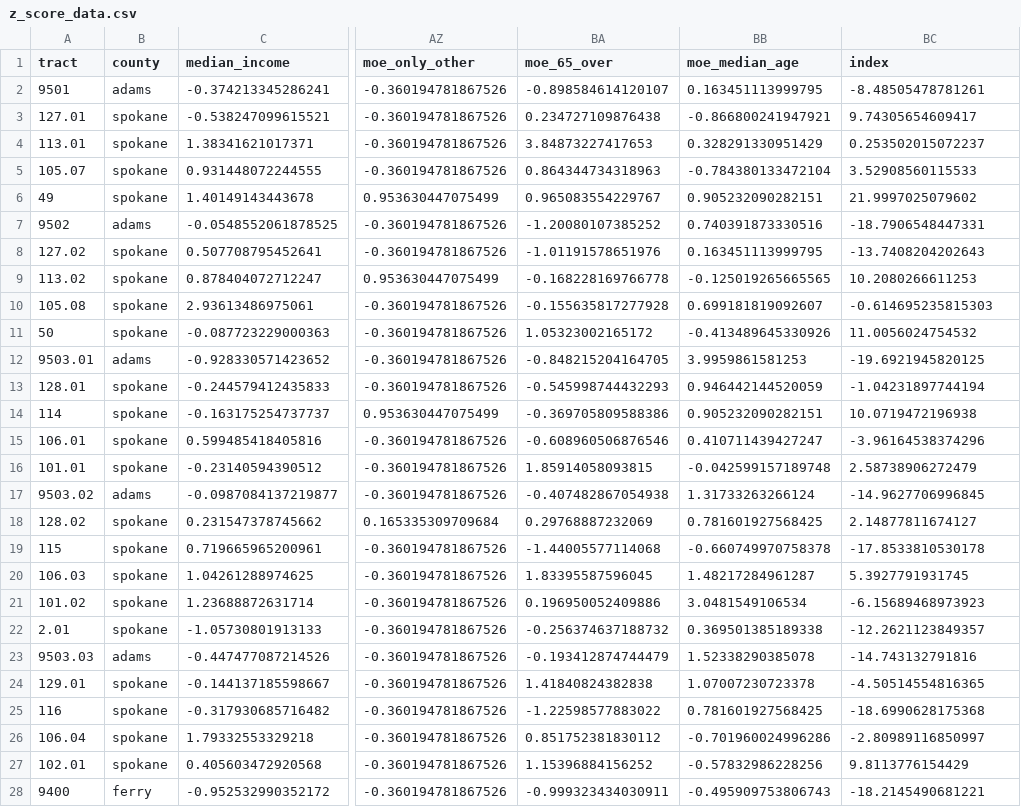
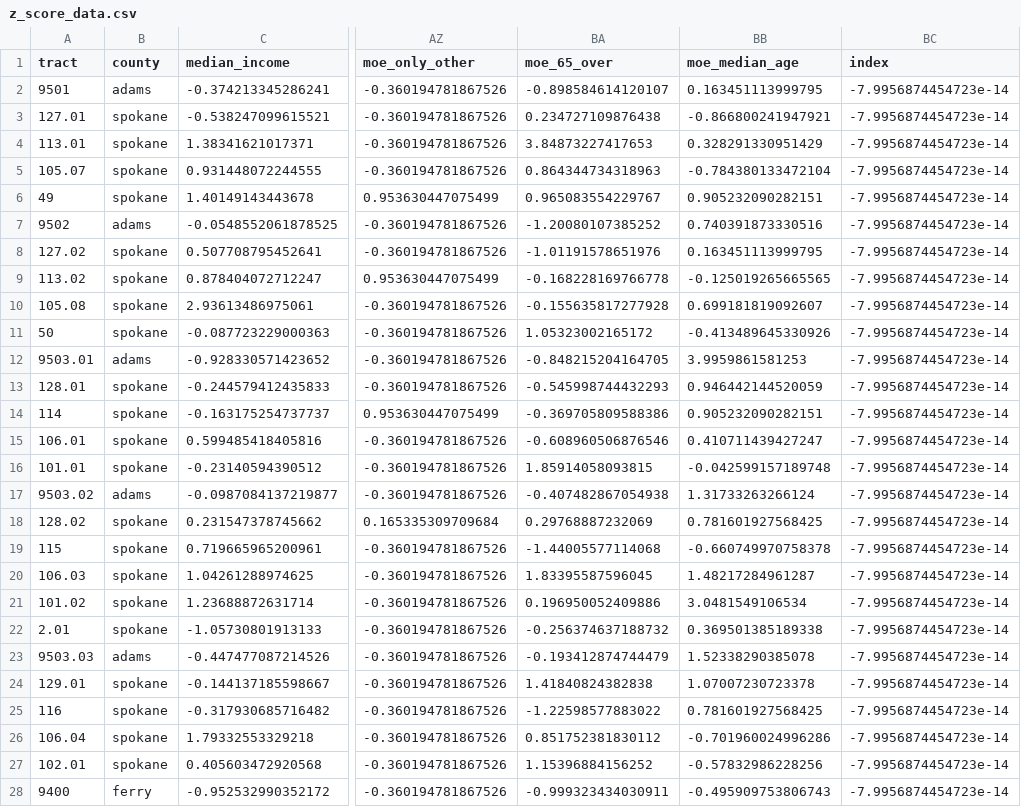
Before and after one commit to nicholasptran/eastern-washington-digital-equity, a CSV file: app/data/z_score_data.csv, drawn as a sheet; only a part is shown, gaps mark what is left out; the diff covers the shown part only; the diff names each change by its address in the sheet, - before the commit and + after, or states it on an @@ line.

Commit message:
removed null from the dataset

```diff
--- a/app/data/z_score_data.csv
+++ b/app/data/z_score_data.csv
-BC2 (index): -8.48505478781261
+BC2 (index): -7.9956874454723e-14
-BC3 (index): 9.74305654609417
+BC3 (index): -7.9956874454723e-14
-BC4 (index): 0.253502015072237
+BC4 (index): -7.9956874454723e-14
-BC5 (index): 3.52908560115533
+BC5 (index): -7.9956874454723e-14
-BC6 (index): 21.9997025079602
+BC6 (index): -7.9956874454723e-14
-BC7 (index): -18.7906548447331
+BC7 (index): -7.9956874454723e-14
-BC8 (index): -13.7408204202643
+BC8 (index): -7.9956874454723e-14
-BC9 (index): 10.2080266611253
+BC9 (index): -7.9956874454723e-14
-BC10 (index): -0.614695235815303
+BC10 (index): -7.9956874454723e-14
-BC11 (index): 11.0056024754532
+BC11 (index): -7.9956874454723e-14
-BC12 (index): -19.6921945820125
+BC12 (index): -7.9956874454723e-14
-BC13 (index): -1.04231897744194
+BC13 (index): -7.9956874454723e-14
-BC14 (index): 10.0719472196938
+BC14 (index): -7.9956874454723e-14
-BC15 (index): -3.96164538374296
+BC15 (index): -7.9956874454723e-14
-BC16 (index): 2.58738906272479
+BC16 (index): -7.9956874454723e-14
-BC17 (index): -14.9627706996845
+BC17 (index): -7.9956874454723e-14
-BC18 (index): 2.14877811674127
+BC18 (index): -7.9956874454723e-14
-BC19 (index): -17.8533810530178
+BC19 (index): -7.9956874454723e-14
-BC20 (index): 5.3927791931745
+BC20 (index): -7.9956874454723e-14
-BC21 (index): -6.15689468973923
+BC21 (index): -7.9956874454723e-14
-BC22 (index): -12.2621123849357
+BC22 (index): -7.9956874454723e-14
-BC23 (index): -14.743132791816
+BC23 (index): -7.9956874454723e-14
-BC24 (index): -4.50514554816365
+BC24 (index): -7.9956874454723e-14
-BC25 (index): -18.6990628175368
+BC25 (index): -7.9956874454723e-14
-BC26 (index): -2.80989116850997
+BC26 (index): -7.9956874454723e-14
-BC27 (index): 9.8113776154429
+BC27 (index): -7.9956874454723e-14
-BC28 (index): -18.2145490681221
+BC28 (index): -7.9956874454723e-14
```
Also changed, not shown: 151 edited cells elsewhere in this file, app/data/ratio_data.csv, 2 other files.
